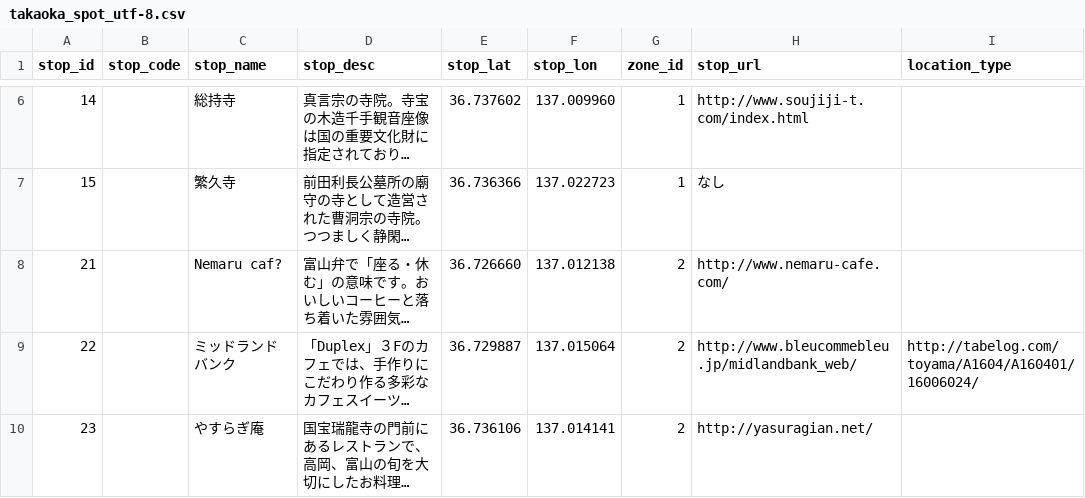
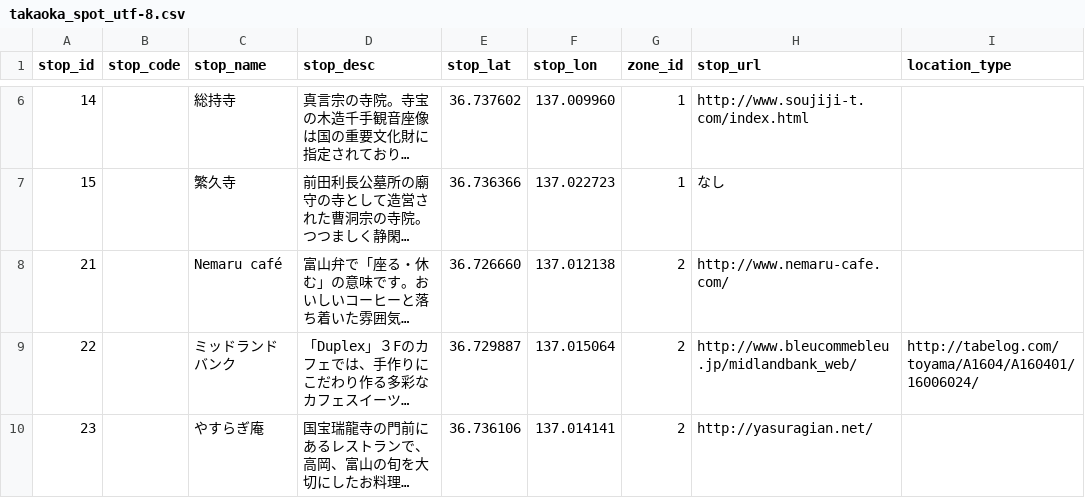
Before and after one commit to fumitaka/shin-takaoka, a CSV file: csv/takaoka_spot_utf-8.csv, drawn as a sheet; only a part is shown, gaps mark what is left out; long unchanged cells end in …; the diff names each change by its address in the sheet, - before the commit and + after, or states it on an @@ line.

Commit message:
café である筈なのに caf? になっていた為、修正

```diff
--- a/csv/takaoka_spot_utf-8.csv
+++ b/csv/takaoka_spot_utf-8.csv
-C8 (stop_name): Nemaru caf?
+C8 (stop_name): Nemaru café
```
